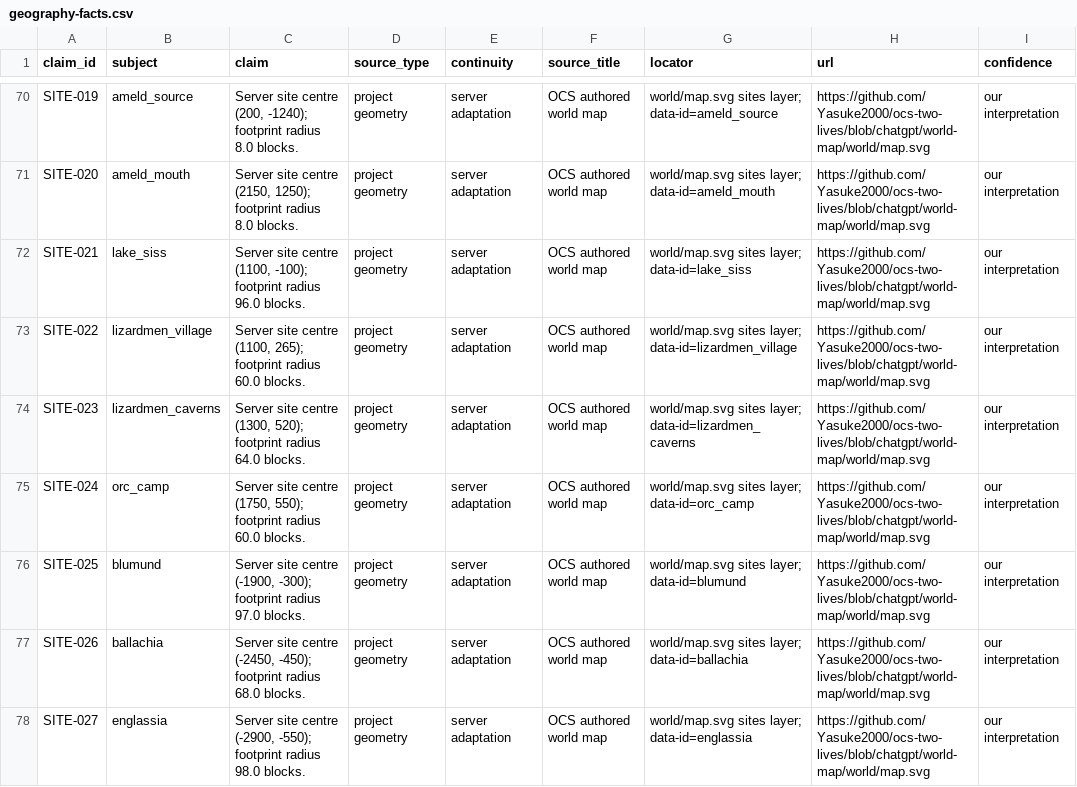
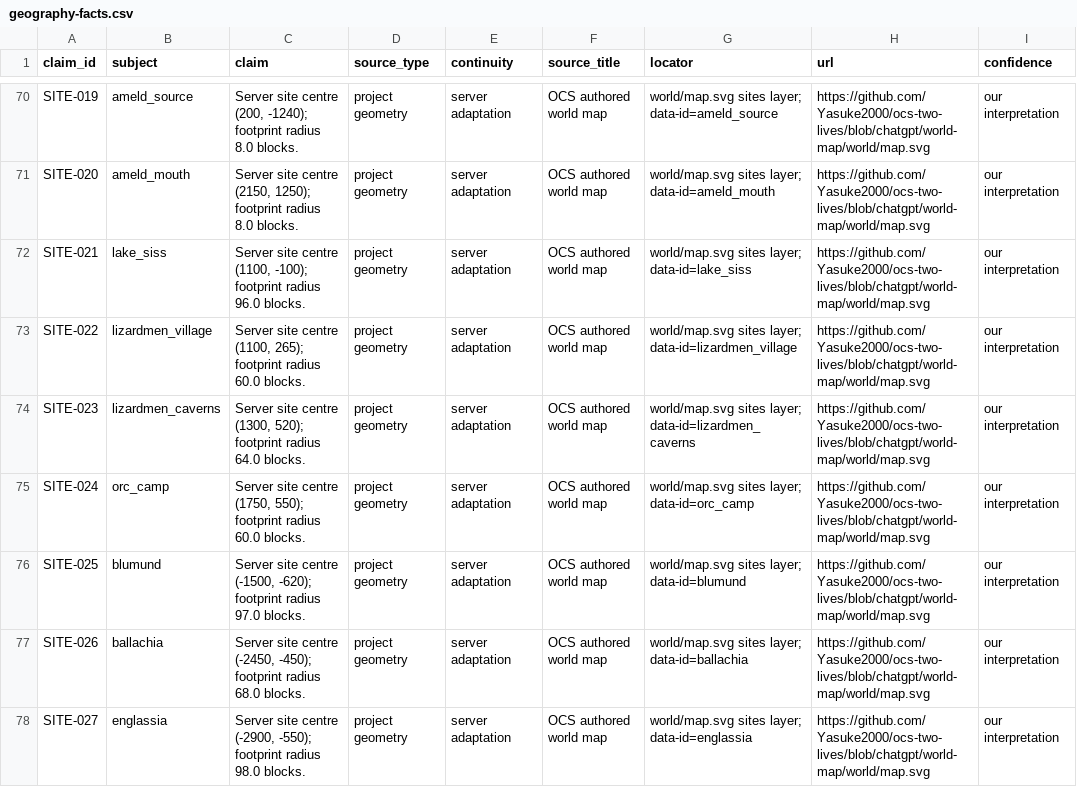
Before and after one commit to Yasuke2000/ocs-two-lives, a CSV file: docs/research/tensura-world-2026-11-19/geography-facts.csv, drawn as a sheet; only a part is shown, gaps mark what is left out; the diff covers the shown part only; the diff names each change by its address in the sheet, - before the commit and + after, or states it on an @@ line.

```diff
--- a/docs/research/tensura-world-2026-11-19/geography-facts.csv
+++ b/docs/research/tensura-world-2026-11-19/geography-facts.csv
-C76 (claim): …site centre (-1900, -300); footprint radius…
+C76 (claim): …site centre (-1500, -620); footprint radius…
```
Also changed, not shown: 3 added rows and 4 edited cells elsewhere in this file, world/proportion-audit.csv, 18 other files.
